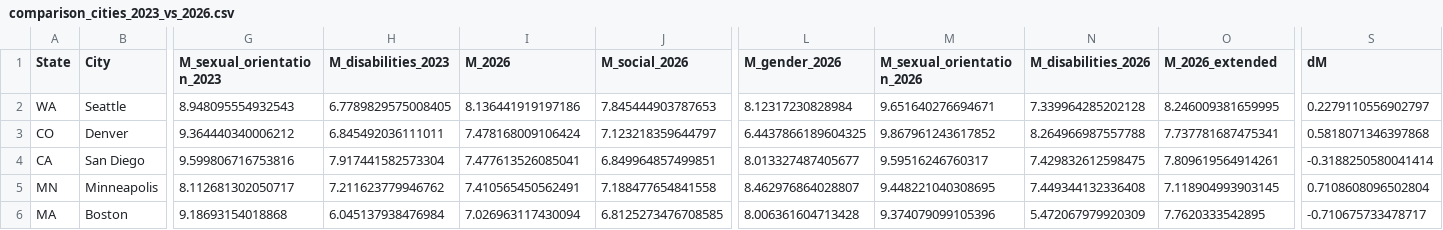
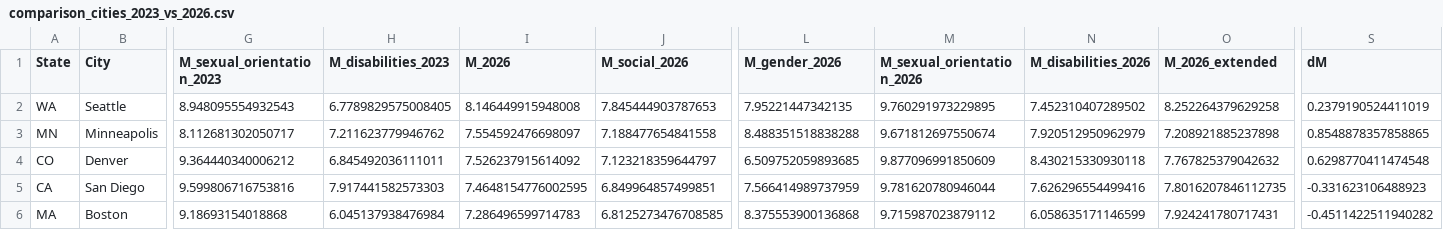
Before and after one commit to nelsonand/GARDN-M, a CSV file: data/outputs/comparison_cities_2023_vs_2026.csv, drawn as a sheet; only a part is shown, gaps mark what is left out; removed rows and columns are numbered as before the commit, all else as after; rows hold the shown columns only; the diff covers the shown part only; the diff names each change by its address in the sheet, - before the commit and + after, or states it on an @@ line.

```diff
--- a/data/outputs/comparison_cities_2023_vs_2026.csv
+++ b/data/outputs/comparison_cities_2023_vs_2026.csv
-I2 (M_2026): 8.136441919197186
+I2 (M_2026): 8.146449915948008
-L2 (M_gender_2026): 8.12317230828984
+L2 (M_gender_2026): 7.95221447342135
-M2 (M_sexual_orientation_2026): 9.651640276694671
+M2 (M_sexual_orientation_2026): 9.760291973229895
-N2 (M_disabilities_2026): 7.339964285202128
+N2 (M_disabilities_2026): 7.452310407289502
-O2 (M_2026_extended): 8.246009381659995
+O2 (M_2026_extended): 8.252264379629258
-S2 (dM): 0.2279110556902797
+S2 (dM): 0.2379190524411019
+row 3: MN | Minneapolis | 8.112681302050717 | 7.211623779946762 | 7.554592476698097 | 7.188477654841558 | 8.488351518838288 | 9.671812697550674 | 7.920512950962979 | 7.208921885237898 | 0.8548878357858865
-I4 (M_2026): 7.478168009106424
+I4 (M_2026): 7.526237915614092
-L4 (M_gender_2026): 6.4437866189604325
+L4 (M_gender_2026): 6.509752059893685
-M4 (M_sexual_orientation_2026): 9.867961243617852
+M4 (M_sexual_orientation_2026): 9.877096991850609
-N4 (M_disabilities_2026): 8.264966987557788
+N4 (M_disabilities_2026): 8.430215330930118
-O4 (M_2026_extended): 7.737781687475341
+O4 (M_2026_extended): 7.767825379042632
-S4 (dM): 0.5818071346397868
+S4 (dM): 0.6298770411474548
-H5 (M_disabilities_2023): 7.917441582573304
+H5 (M_disabilities_2023): 7.917441582573303
-I5 (M_2026): 7.477613526085041
+I5 (M_2026): 7.4648154776002595
-L5 (M_gender_2026): 8.013327487405677
+L5 (M_gender_2026): 7.566414989737959
-M5 (M_sexual_orientation_2026): 9.59516246760317
+M5 (M_sexual_orientation_2026): 9.781620780946044
-N5 (M_disabilities_2026): 7.429832612598475
+N5 (M_disabilities_2026): 7.626296554499416
-O5 (M_2026_extended): 7.809619564914261
+O5 (M_2026_extended): 7.8016207846112735
-S5 (dM): -0.3188250580041414
+S5 (dM): -0.331623106488923
-row 5: MN | Minneapolis | 8.112681302050717 | 7.211623779946762 | 7.410565450562491 | 7.188477654841558 | 8.462976864028807 | 9.448221040308695 | 7.449344132336408 | 7.118904993903145 | 0.7108608096502804
-I6 (M_2026): 7.026963117430094
+I6 (M_2026): 7.286496599714783
-L6 (M_gender_2026): 8.006361604713428
+L6 (M_gender_2026): 8.375553900136868
-M6 (M_sexual_orientation_2026): 9.374079099105396
+M6 (M_sexual_orientation_2026): 9.715987023879112
-N6 (M_disabilities_2026): 5.472067979920309
+N6 (M_disabilities_2026): 6.058635171146599
-O6 (M_2026_extended): 7.7620333542895
+O6 (M_2026_extended): 7.924241780717431
-S6 (dM): -0.710675733478717
+S6 (dM): -0.4511422511940282
```
Also changed, not shown: 1 added row, 1 removed row and 86 edited cells elsewhere in this file, data/outputs/comparison_states_2023_vs_2026.csv, data/outputs/gardnm_2023_normalized.csv, 17 other files.
